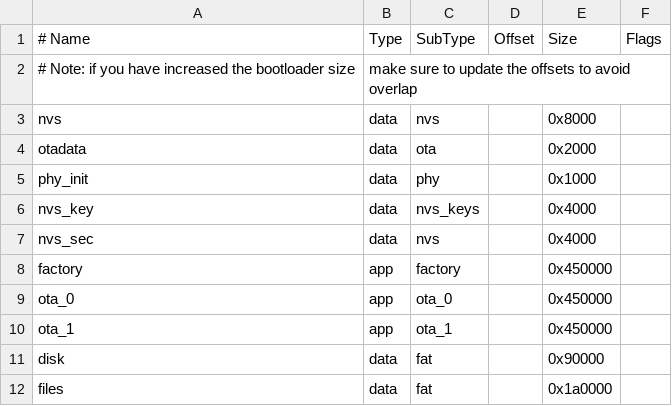
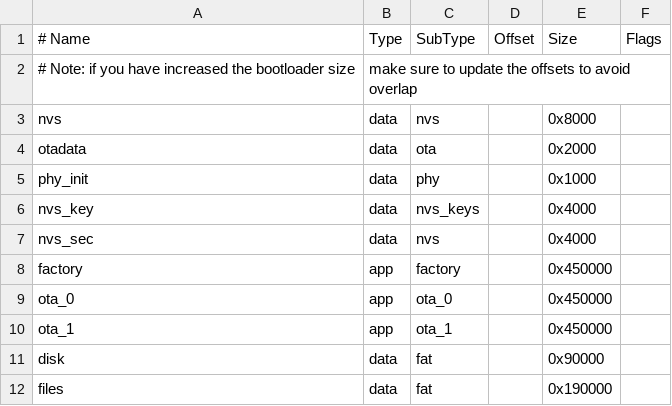
Before and after one commit to smjothen/ApolloESP32Application, a CSV file: partitions.csv, drawn as a sheet.

```diff
--- a/partitions.csv
+++ b/partitions.csv
@@ -11,2 +11,2 @@ ota_1,    app,  ota_1,   ,        0x450000,
 disk,     data, fat,     ,        0x90000,
-files,     data, fat,    ,        0x1a0000,
+files,     data, fat,    ,        0x190000,
```
Also changed, not shown: 6 other files.
